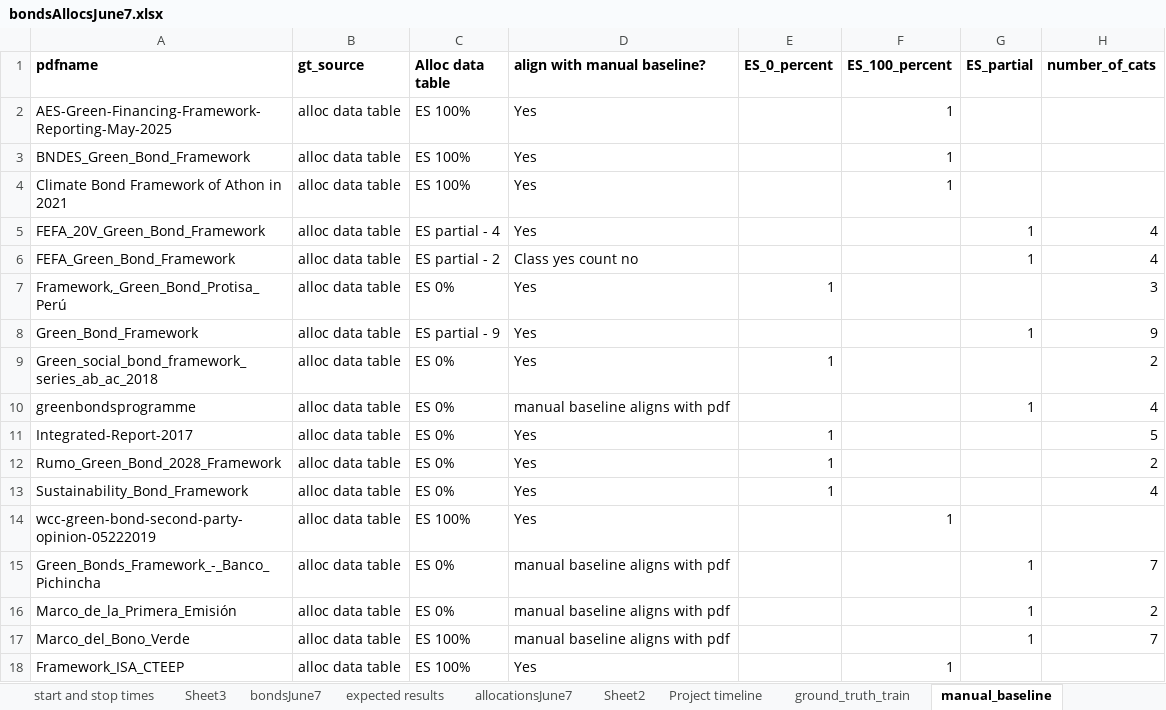
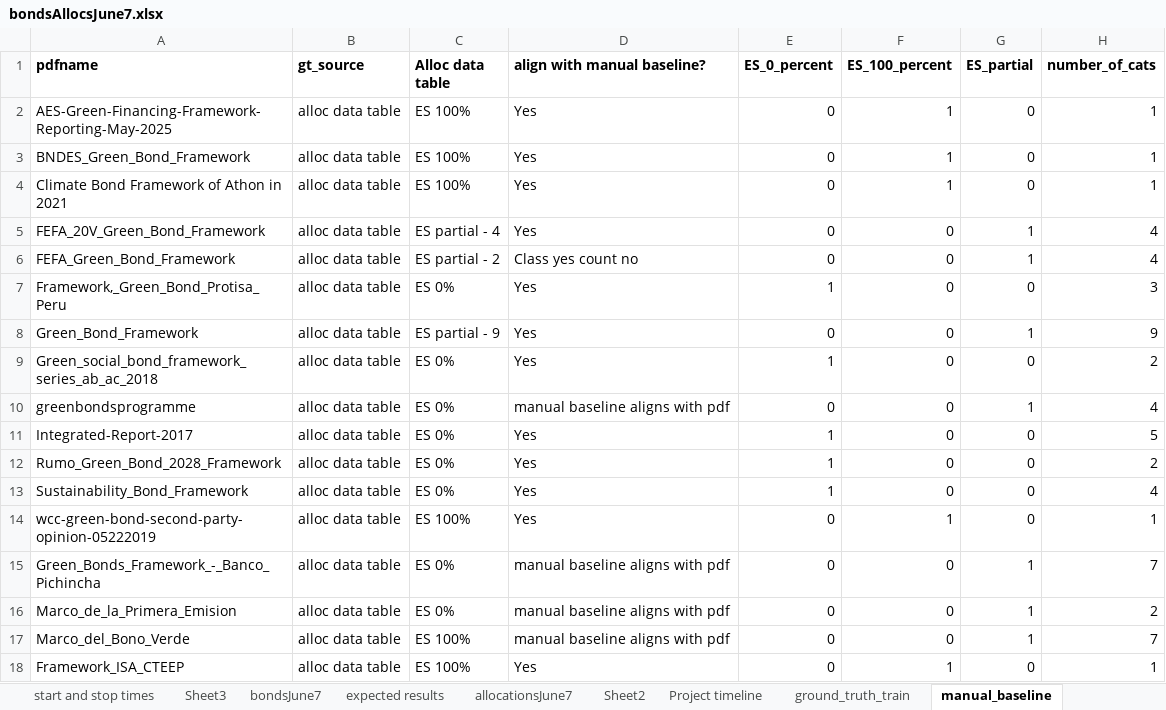
Before and after one commit to emw9805-notabot/ADSCert_project_Watson, an Excel workbook: bondsAllocsJune7.xlsx, sheet manual_baseline, drawn as a sheet; values as stored, in another font and other column widths than the file's, no borders; the diff names each change by its address in the sheet, - before the commit and + after, or states it on an @@ line.

```diff
--- a/bondsAllocsJune7.xlsx (sheet manual_baseline)
+++ b/bondsAllocsJune7.xlsx (sheet manual_baseline)
-E2:E6 (ES_0_percent): (empty)
+E2:E6 (ES_0_percent): 0
-G2:G4 (ES_partial): (empty)
+G2:G4 (ES_partial): 0
-H2:H4 (number_of_cats): (empty)
+H2:H4 (number_of_cats): 1
-F5:F13 (ES_100_percent): (empty)
+F5:F13 (ES_100_percent): 0
-A7 (pdfname): Framework,_Green_Bond_Protisa_Perú
+A7 (pdfname): Framework,_Green_Bond_Protisa_Peru
-G7 (ES_partial): (empty)
+G7 (ES_partial): 0
-E8 (ES_0_percent): (empty)
+E8 (ES_0_percent): 0
-G9 (ES_partial): (empty)
+G9 (ES_partial): 0
-E10 (ES_0_percent): (empty)
+E10 (ES_0_percent): 0
-G11:G14 (ES_partial): (empty)
+G11:G14 (ES_partial): 0
-E14:E18 (ES_0_percent): (empty)
+E14:E18 (ES_0_percent): 0
-H14 (number_of_cats): (empty)
+H14 (number_of_cats): 1
-F15:F17 (ES_100_percent): (empty)
+F15:F17 (ES_100_percent): 0
-A16 (pdfname): Marco_de_la_Primera_Emisión
+A16 (pdfname): Marco_de_la_Primera_Emision
-G18 (ES_partial): (empty)
+G18 (ES_partial): 0
-H18 (number_of_cats): (empty)
+H18 (number_of_cats): 1
```
Also changed, not shown: 4 other files.
